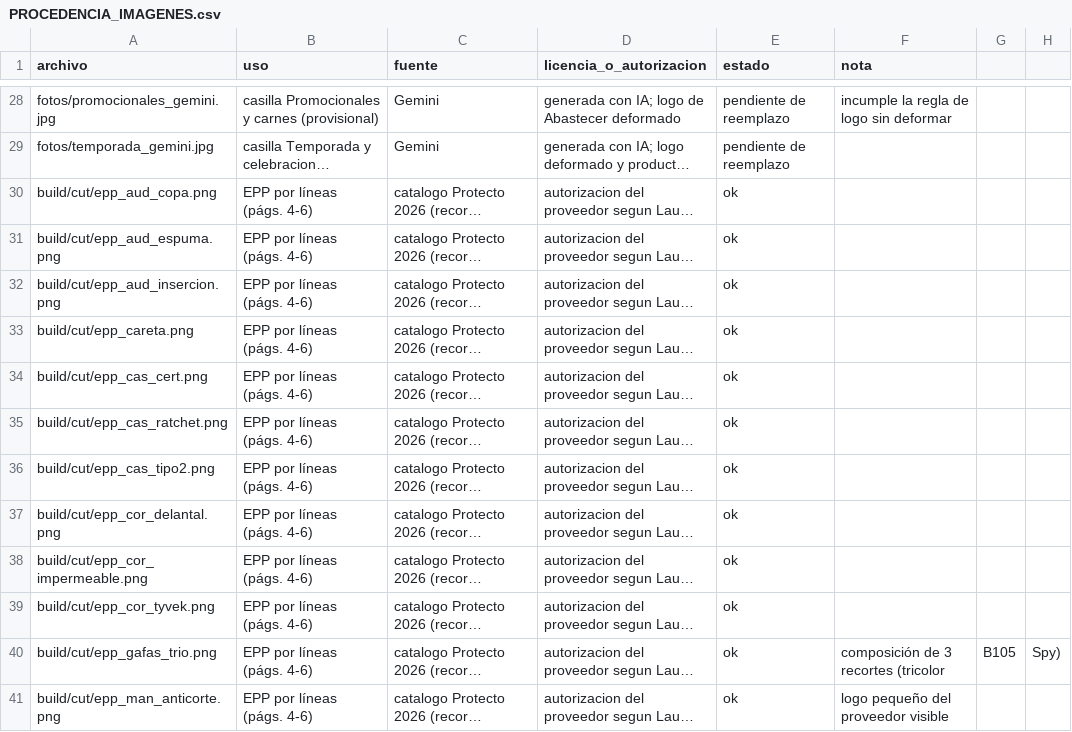
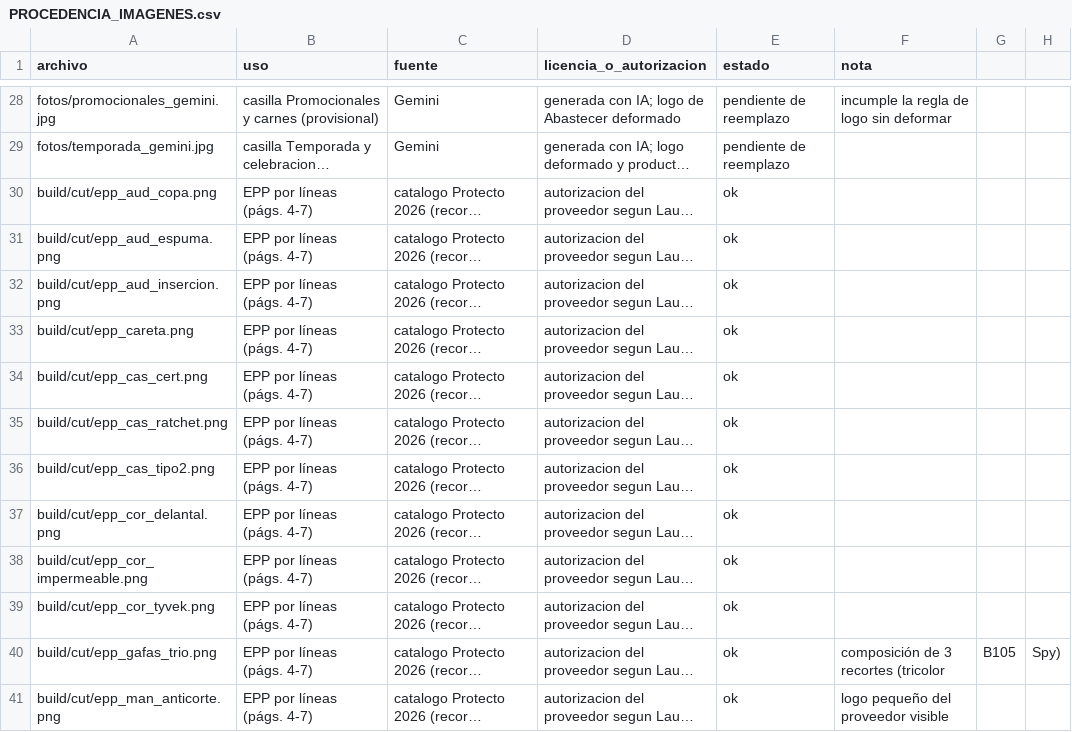
Before and after one commit to AscensoPublico2026/ASCENSO-PUBLICO, a CSV file: abastecer-empresarial/PROCEDENCIA_IMAGENES.csv, drawn as a sheet; only a part is shown, gaps mark what is left out; long unchanged cells end in …; the diff covers the shown part only; the diff names each change by its address in the sheet, - before the commit and + after, or states it on an @@ line.

```diff
--- a/abastecer-empresarial/PROCEDENCIA_IMAGENES.csv
+++ b/abastecer-empresarial/PROCEDENCIA_IMAGENES.csv
-B30:B41 (uso): EPP por líneas (págs. 4-6)
+B30:B41 (uso): EPP por líneas (págs. 4-7)
```
Also changed, not shown: 6 added rows and 6 edited cells elsewhere in this file, 13 other files.
